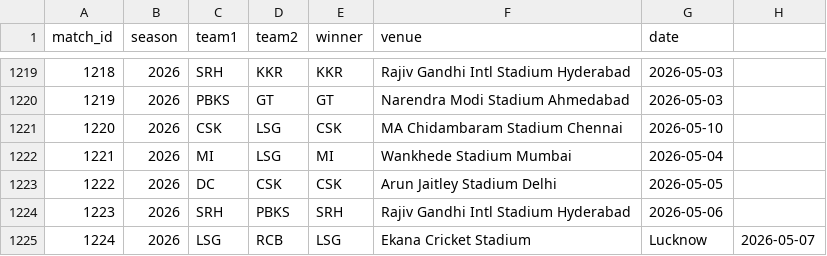
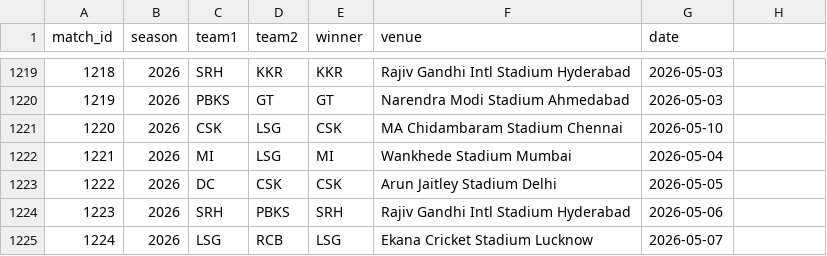
Before and after one commit to inkspilledmedia/ipl-system, a CSV file: data/matches.csv, drawn as a sheet; only a part is shown, gaps mark what is left out.

Commit message:
Update matches.csv

```diff
--- a/data/matches.csv
+++ b/data/matches.csv
@@ -1224,2 +1224,2 @@ match_id,season,team1,team2,winner,venue,date
 1223,2026,SRH,PBKS,SRH,Rajiv Gandhi Intl Stadium Hyderabad,2026-05-06
-1224,2026,LSG,RCB,LSG,Ekana Cricket Stadium, Lucknow,2026-05-07
+1224,2026,LSG,RCB,LSG,Ekana Cricket Stadium Lucknow,2026-05-07
```
